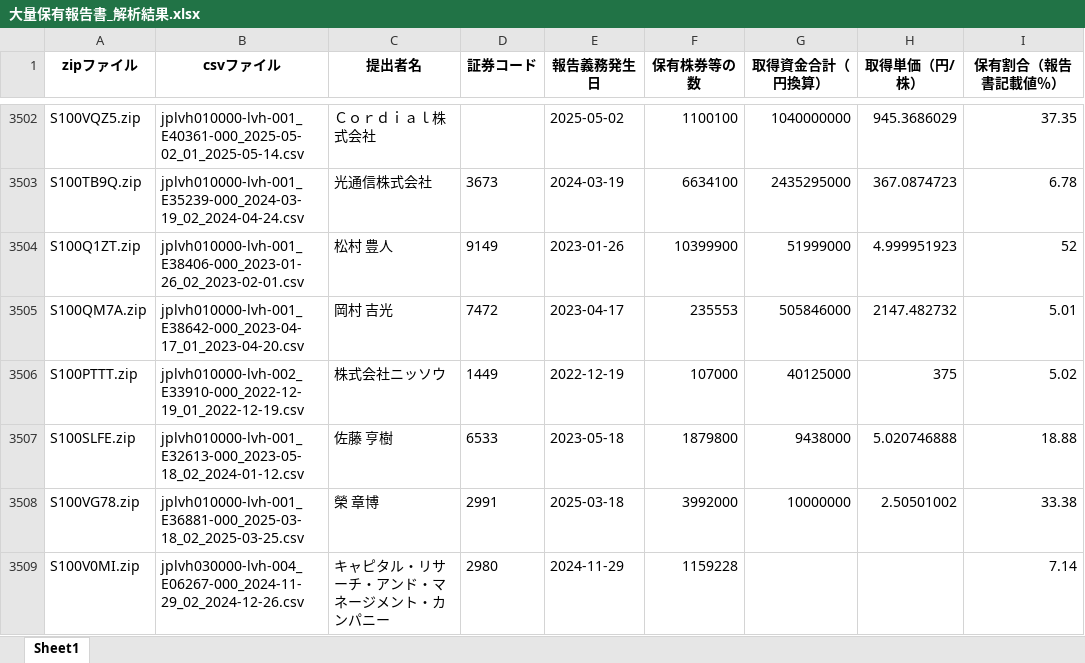
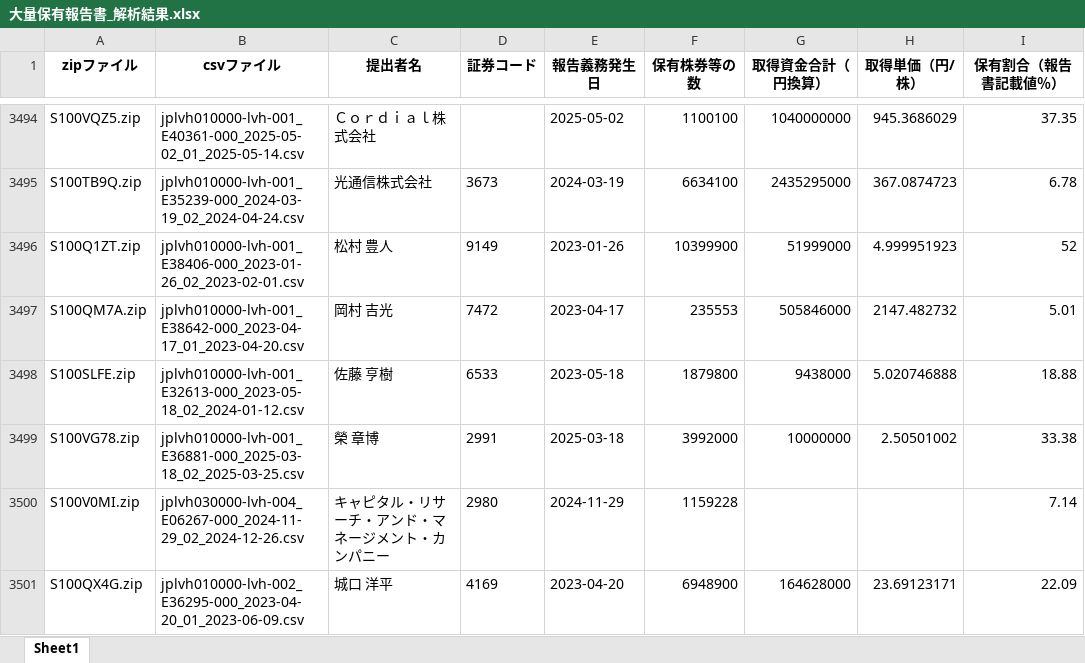
Before and after one commit to harubon1027-pixel/activist-results, an Excel workbook: docs/大量保有報告書_解析結果.xlsx, sheet Sheet1, drawn as a sheet; only a part is shown, gaps mark what is left out; the shorter side is filled out with more unchanged rows; values as stored, in another font and other column widths than the file's, no borders; removed rows and columns are numbered as before the commit, all else as after; the diff covers the shown part only; the diff names each change by its address in the sheet, - before the commit and + after, or states it on an @@ line.

```diff
--- a/docs/大量保有報告書_解析結果.xlsx (sheet Sheet1)
+++ b/docs/大量保有報告書_解析結果.xlsx (sheet Sheet1)
-row 3506: S100PTTT.zip | jplvh010000-lvh-002_E33910-000_2022-12-19_01_2022-12-19.csv | 株式会社ニッソウ | 1449 | 2022-12-19 | 107000 | 40125000 | 375 | 5.02
```
Also changed, not shown: 17 added rows and 23 removed rows elsewhere in this sheet, docs/アクティビスト銘柄_資産判定.xlsx, docs/アクティビスト銘柄一覧.xlsx.
